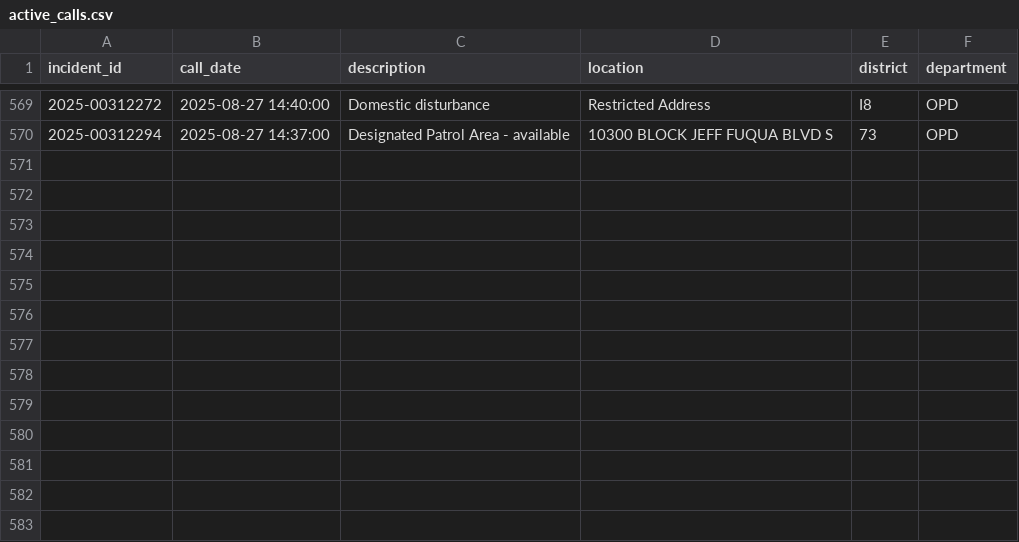
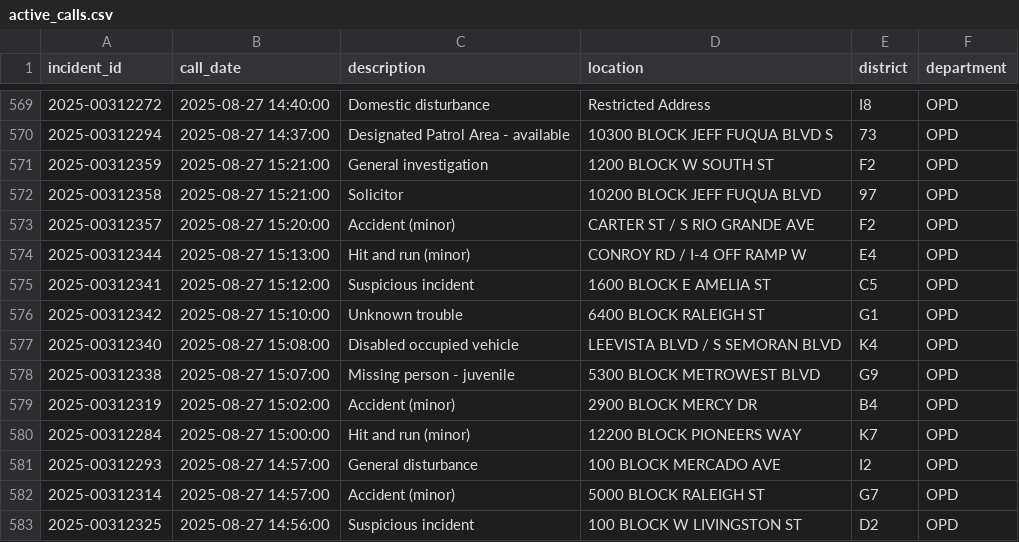
Before and after one commit to mike-lanier/active_calls_actions, a CSV file: data/active_calls.csv, drawn as a sheet; only a part is shown, gaps mark what is left out.

```diff
--- a/data/active_calls.csv
+++ b/data/active_calls.csv
@@ -570 +570,14 @@ incident_id,call_date,description,location,district,department
 2025-00312294,2025-08-27 14:37:00,Designated Patrol Area - available,10300 BLOCK JEFF FUQUA BLVD S,73,OPD
+2025-00312359,2025-08-27 15:21:00,General investigation,1200 BLOCK W SOUTH ST,F2,OPD
+2025-00312358,2025-08-27 15:21:00,Solicitor,10200 BLOCK JEFF FUQUA BLVD,97,OPD
+2025-00312357,2025-08-27 15:20:00,Accident (minor),CARTER ST / S RIO GRANDE AVE,F2,OPD
+2025-00312344,2025-08-27 15:13:00,Hit and run (minor),CONROY RD / I-4 OFF RAMP W,E4,OPD
+2025-00312341,2025-08-27 15:12:00,Suspicious incident,1600 BLOCK E AMELIA ST,C5,OPD
+2025-00312342,2025-08-27 15:10:00,Unknown trouble,6400 BLOCK RALEIGH ST,G1,OPD
+2025-00312340,2025-08-27 15:08:00,Disabled occupied vehicle,LEEVISTA BLVD / S SEMORAN BLVD,K4,OPD
+2025-00312338,2025-08-27 15:07:00,Missing person - juvenile,5300 BLOCK METROWEST BLVD,G9,OPD
+2025-00312319,2025-08-27 15:02:00,Accident (minor),2900 BLOCK MERCY DR,B4,OPD
+2025-00312284,2025-08-27 15:00:00,Hit and run (minor),12200 BLOCK PIONEERS WAY,K7,OPD
+2025-00312293,2025-08-27 14:57:00,General disturbance,100 BLOCK MERCADO AVE,I2,OPD
+2025-00312314,2025-08-27 14:57:00,Accident (minor),5000 BLOCK RALEIGH ST,G7,OPD
+2025-00312325,2025-08-27 14:56:00,Suspicious incident,100 BLOCK W LIVINGSTON ST,D2,OPD
```
